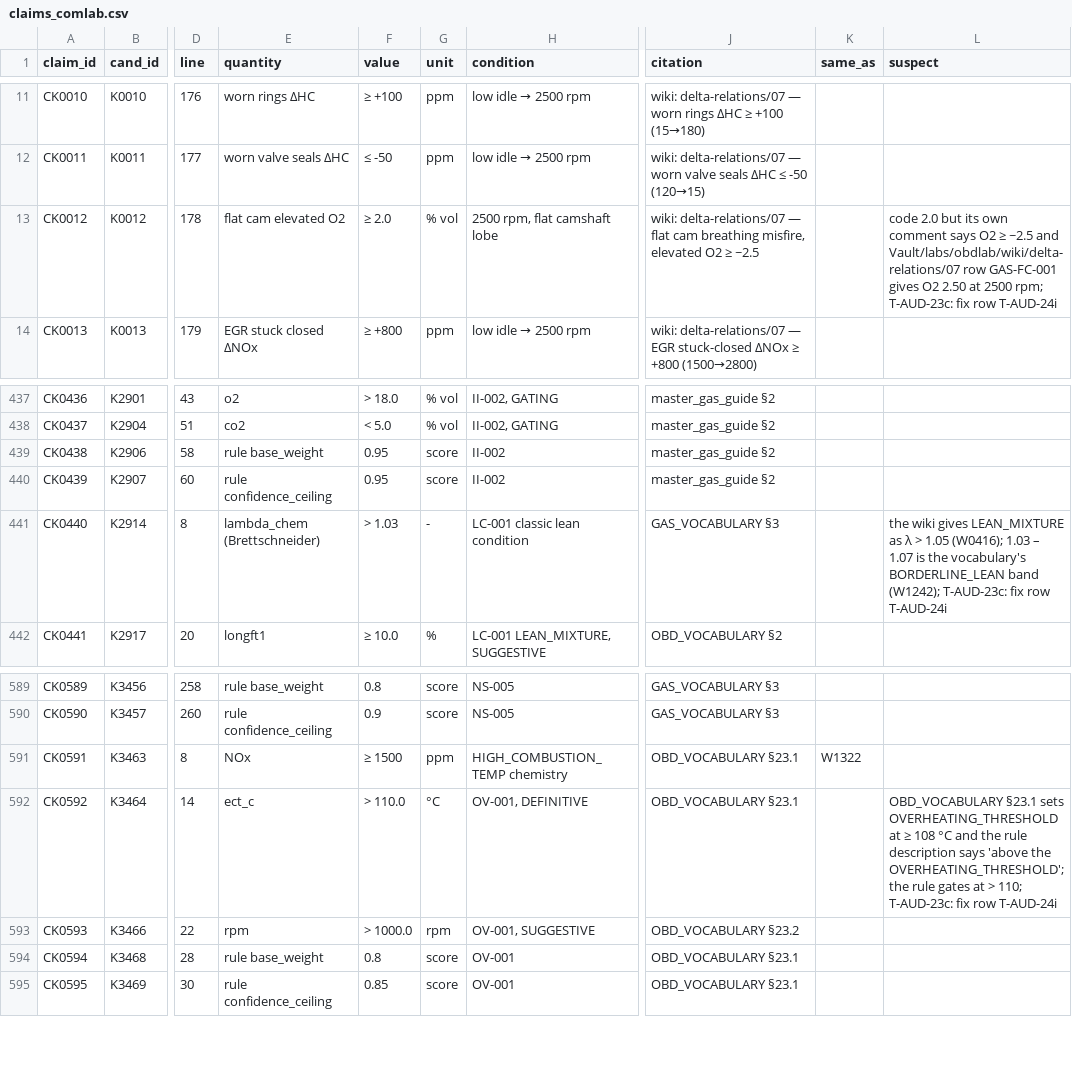
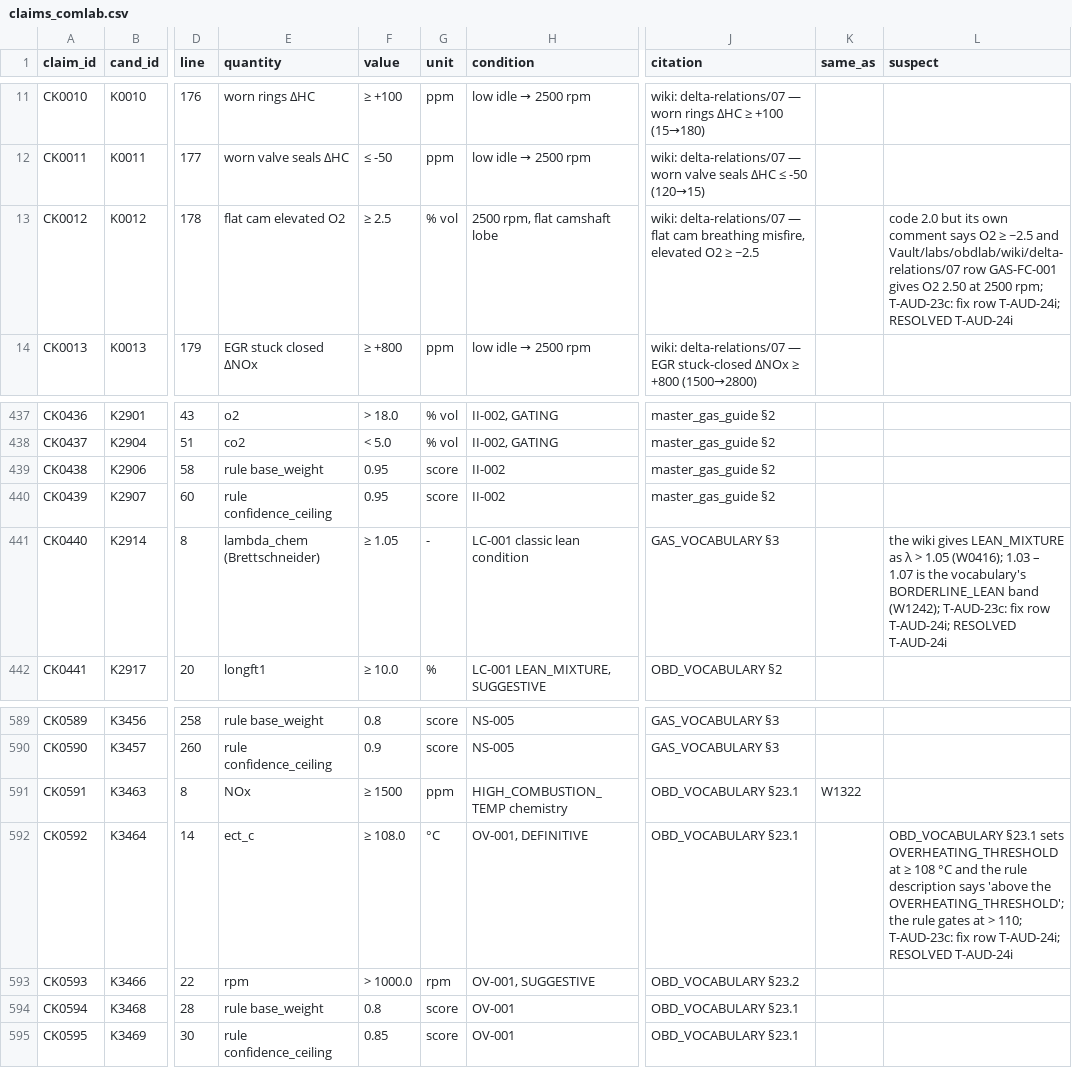
Before and after one commit to kricipepsi/exhaust-analyzer, a CSV file: apps/wired/audit_tasks/codeaudit/claims_comlab.csv, drawn as a sheet; only a part is shown, gaps mark what is left out; the diff names each change by its address in the sheet, - before the commit and + after, or states it on an @@ line.

```diff
--- a/apps/wired/audit_tasks/codeaudit/claims_comlab.csv
+++ b/apps/wired/audit_tasks/codeaudit/claims_comlab.csv
-F13 (value): ≥ 2.0
+F13 (value): ≥ 2.5
-L13 (suspect): …fix row T-AUD-24i
+L13 (suspect): …fix row T-AUD-24i; RESOLVED T-AUD-24i
-F441 (value): > 1.03
+F441 (value): ≥ 1.05
-L441 (suspect): …fix row T-AUD-24i
+L441 (suspect): …fix row T-AUD-24i; RESOLVED T-AUD-24i
-F592 (value): > 110.0
+F592 (value): ≥ 108.0
-L592 (suspect): …fix row T-AUD-24i
+L592 (suspect): …fix row T-AUD-24i; RESOLVED T-AUD-24i
```
Also changed, not shown: apps/wired/audit_tasks/codeaudit/candidates_comlab.csv, 2 other files.
